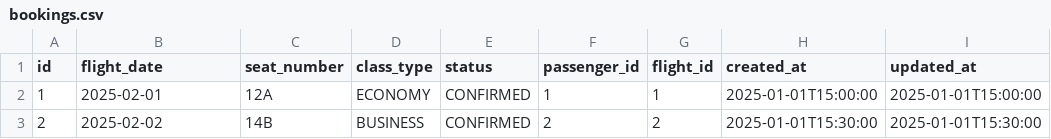
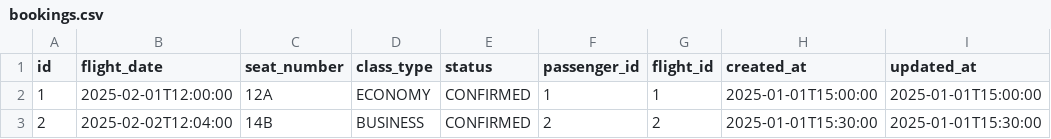
Before and after one commit to Semmed-Kosayev/ms-booking, a CSV file: src/main/resources/db/data/bookings.csv, drawn as a sheet; only a part is shown; the diff names each change by its address in the sheet, - before the commit and + after, or states it on an @@ line.

Commit message:
FLight Completed

```diff
--- a/src/main/resources/db/data/bookings.csv
+++ b/src/main/resources/db/data/bookings.csv
-B2 (flight_date): 2025-02-01
+B2 (flight_date): 2025-02-01T12:00:00
-B3 (flight_date): 2025-02-02
+B3 (flight_date): 2025-02-02T12:04:00
```
Also changed, not shown: src/main/resources/db/data/flight_details.csv, 7 other files.
